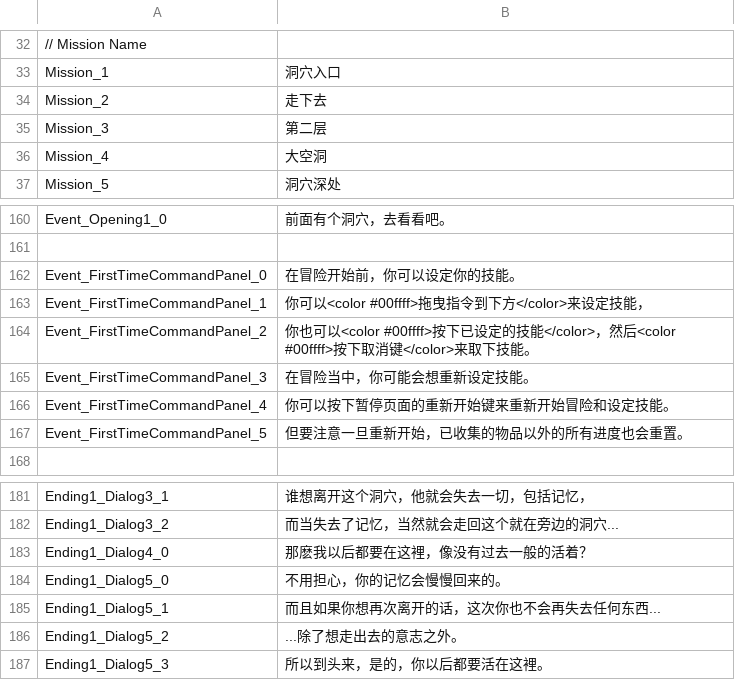
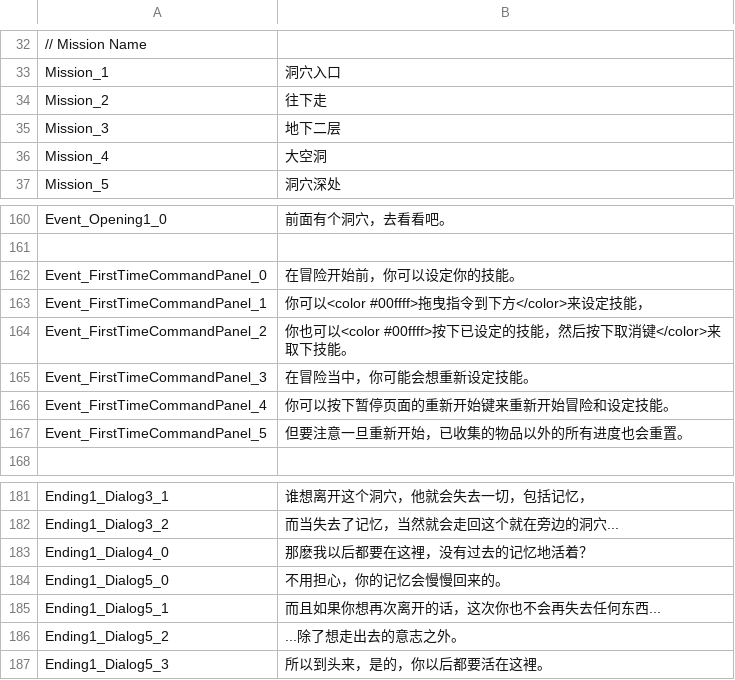
Before and after one commit to hihilkh/demo-game-unity-metroidvania, a TSV file: Metroidvania/Assets/StreamingAssets/Localization/zh-cn.tsv, drawn as a sheet; only a part is shown, gaps mark what is left out; the diff names each change by its address in the sheet, - before the commit and + after, or states it on an @@ line.

```diff
--- a/Metroidvania/Assets/StreamingAssets/Localization/zh-cn.tsv
+++ b/Metroidvania/Assets/StreamingAssets/Localization/zh-cn.tsv
-B34: 走下去
+B34: 往下走
-B35: 第二层
+B35: 地下二层
-B164: …定的技能</color>，然后<color #00ffff>按下取消…
+B164: …定的技能，然后按下取消…
-B183: 那麽我以后都要在这裡，像没有过去一般的活着？
+B183: 那麽我以后都要在这裡，没有过去的记忆地活着？
```
Also changed, not shown: Metroidvania/Assets/StreamingAssets/Localization/en-us.tsv, Metroidvania/Assets/StreamingAssets/Localization/ja-jp.tsv, 8 other files.
